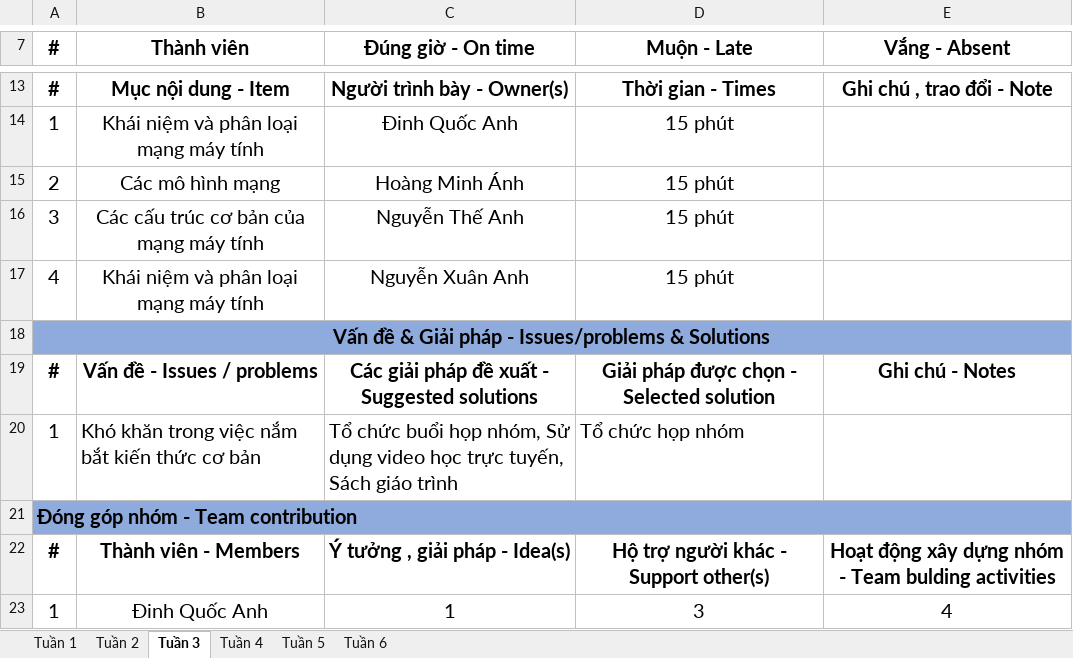
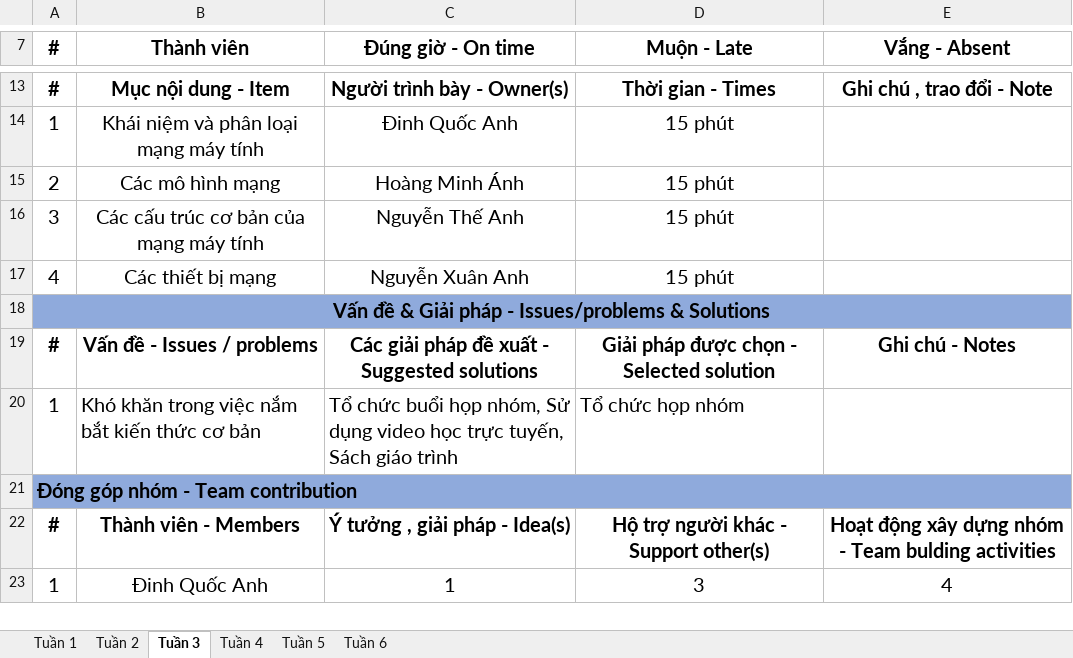
Before and after one commit to NXAnh/TTCSN, an Excel workbook: Mẫu_biên_bản_làm_việc_nhóm1.xlsx, sheet Tuần 3, drawn as a sheet; only a part is shown, gaps mark what is left out; values as stored, in another font and other column widths than the file's, no borders; the diff names each change by its address in the sheet, - before the commit and + after, or states it on an @@ line.

Commit message:
update content

```diff
--- a/Mẫu_biên_bản_làm_việc_nhóm1.xlsx (sheet Tuần 3)
+++ b/Mẫu_biên_bản_làm_việc_nhóm1.xlsx (sheet Tuần 3)
-B17 (Thành viên): Khái niệm và phân loại mạng máy tính
+B17 (Thành viên): Các thiết bị mạng
```
